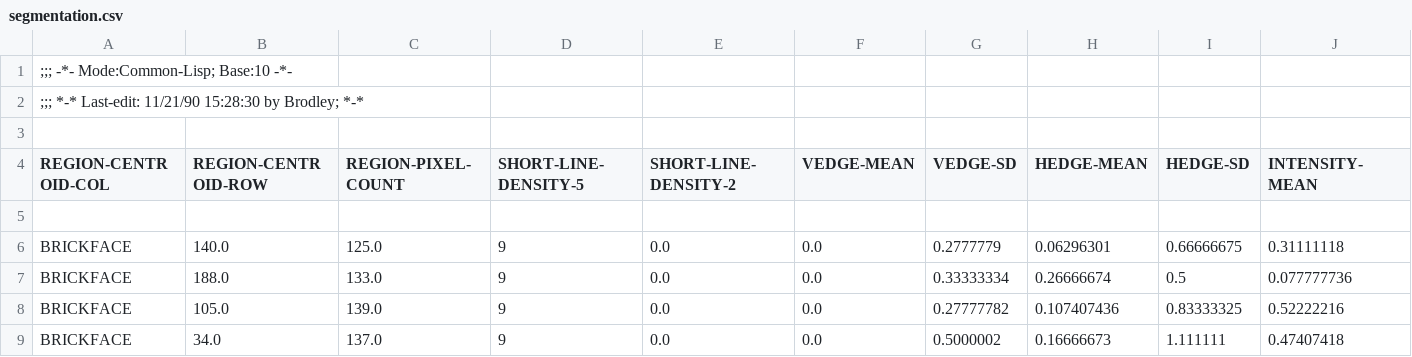
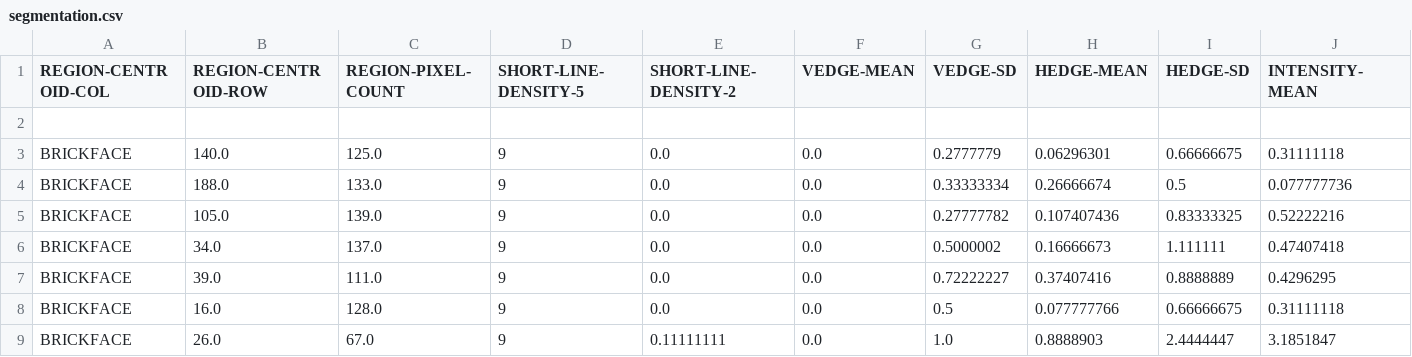
Before and after one commit to Sv453678/data, a CSV file: segmentation.csv, drawn as a sheet; only a part is shown; the shorter side is filled out with more unchanged rows; rows hold the shown columns only; the diff names each change by its address in the sheet, - before the commit and + after, or states it on an @@ line.

Commit message:
Update segmentation.csv

```diff
--- a/segmentation.csv
+++ b/segmentation.csv
-row 1: ;;; -*- Mode:Common-Lisp; Base:10 -*-
-row 2: ;;; *-* Last-edit: 11/21/90 15:28:30 by Brodley; *-*
-row 3: (empty)
```
